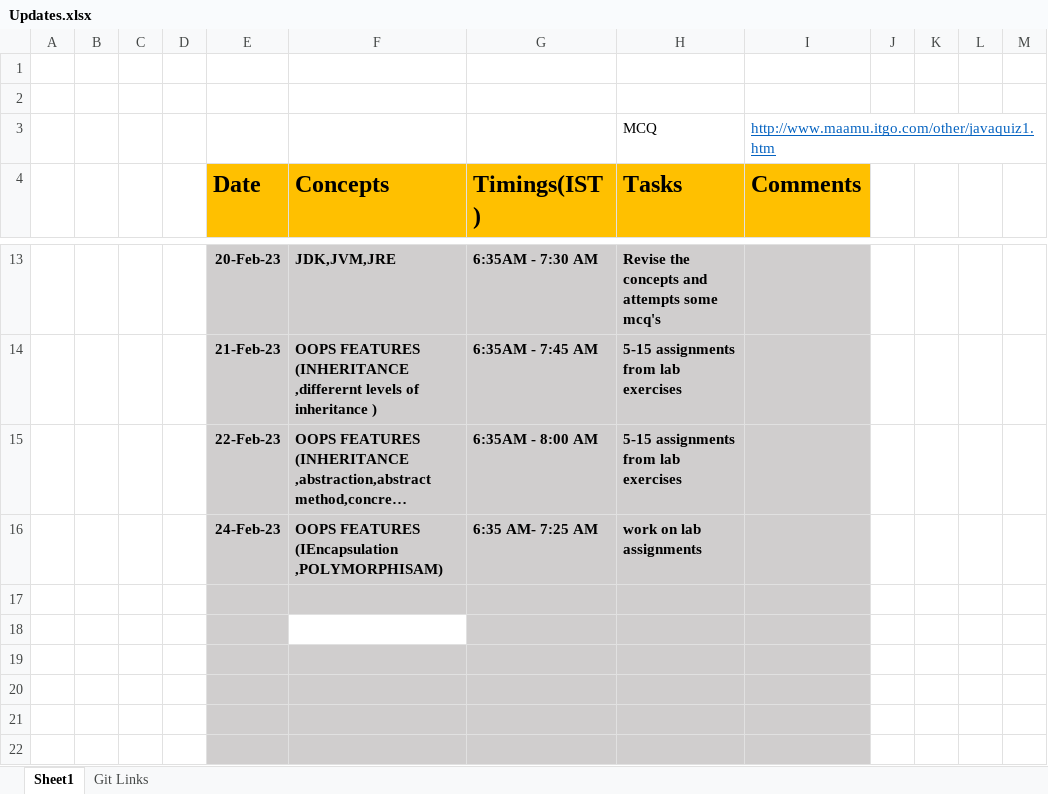
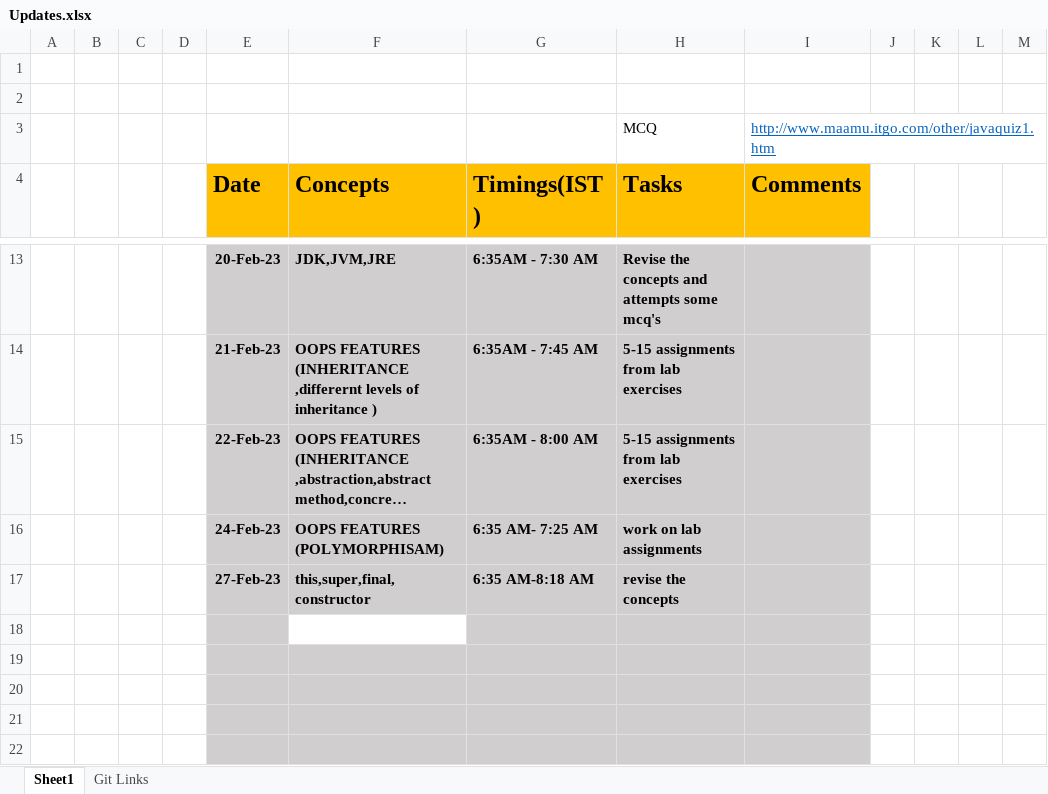
Before and after one commit to sandeepsomavarapu/JavaFSD_Training_6-30-AM, an Excel workbook: Updates.xlsx, sheet Sheet1, drawn as a sheet; only a part is shown, gaps mark what is left out; long unchanged cells end in …; values as stored, in another font and other column widths than the file's, no borders; the diff names each change by its address in the sheet, - before the commit and + after, or states it on an @@ line.

```diff
--- a/Updates.xlsx (sheet Sheet1)
+++ b/Updates.xlsx (sheet Sheet1)
-F16 (Concepts): OOPS FEATURES (IEncapsulation ,POLYMORPHISAM)
+F16 (Concepts): OOPS FEATURES (POLYMORPHISAM)
-row 17: (empty)
+row 17:  |  |  |  | 27-Feb-23 | this,super,final,constructor | 6:35 AM-8:18 AM | revise the concepts
```
Also changed, not shown: 2 other files.
